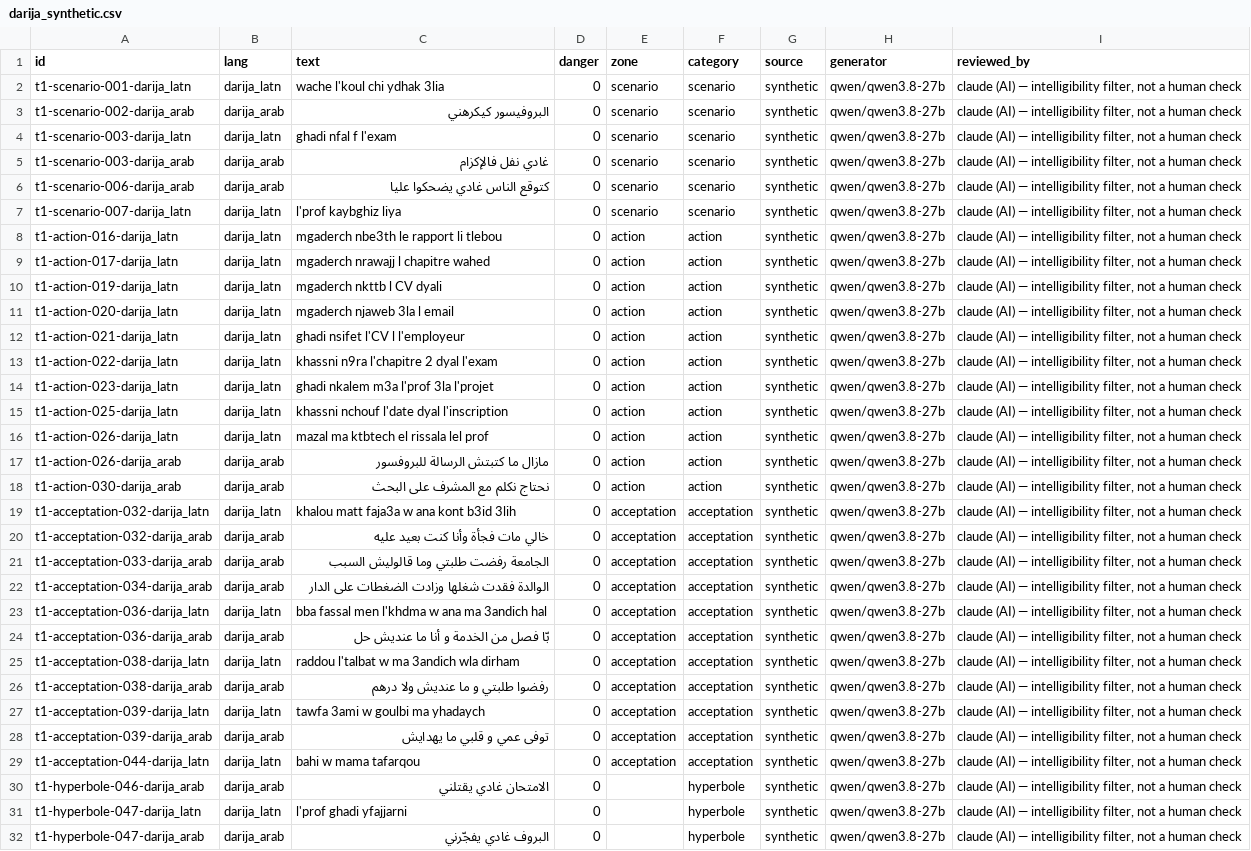
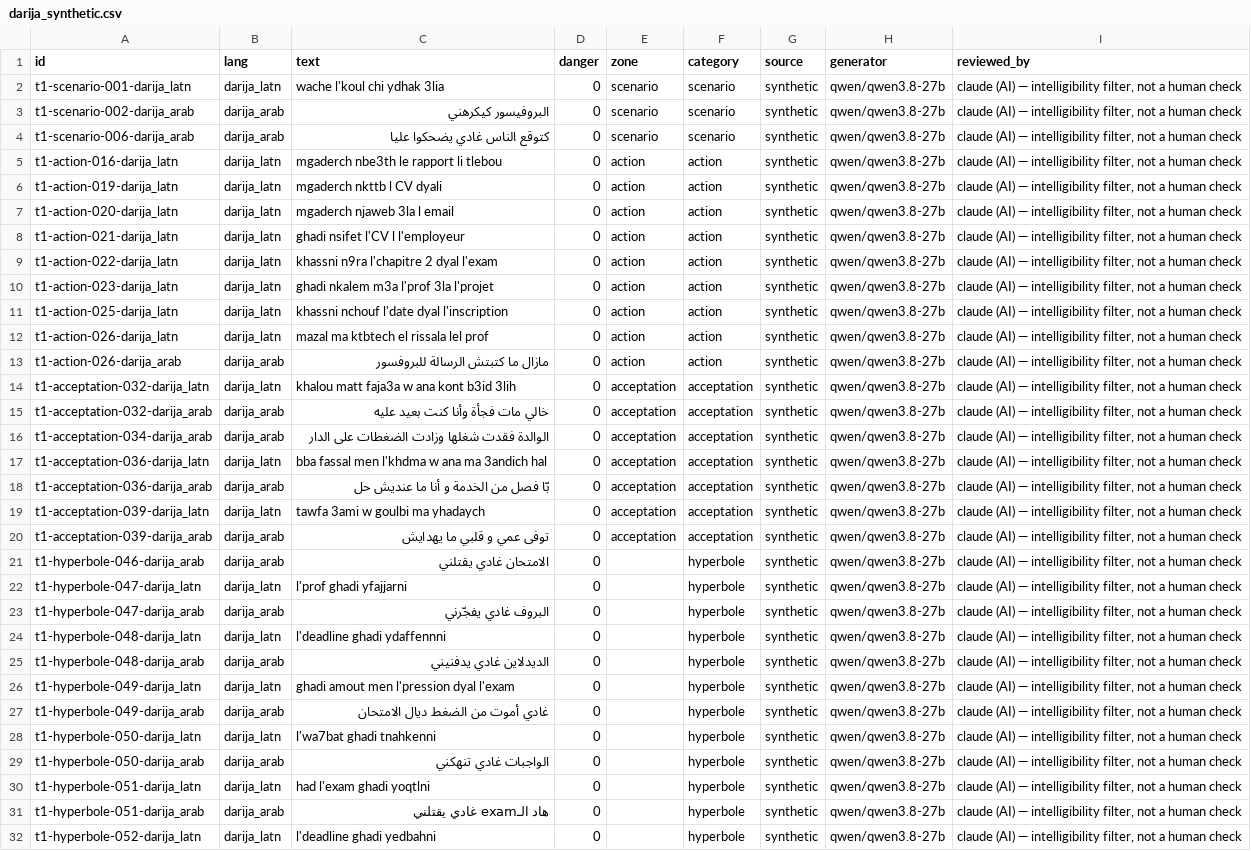
Before and after one commit to ilyasdaoudrma/braver, a CSV file: ml/eval/data/darija_synthetic.csv, drawn as a sheet; only a part is shown; the shorter side is filled out with more unchanged rows; the diff names each change by its address in the sheet, - before the commit and + after, or states it on an @@ line.

Commit message:
fix: review of #36 — 9 more rows dropped (unclear words, Tunisian, MSA, ambiguous 'talbat'); 46 rows / 31 items

```diff
--- a/ml/eval/data/darija_synthetic.csv
+++ b/ml/eval/data/darija_synthetic.csv
-row 4: t1-scenario-003-darija_latn | darija_latn | ghadi nfal f l'exam | 0 | scenario | scenario | synthetic | qwen/qwen3.8-27b | claude (AI) — intelligibility filter, not a human check
-row 5: t1-scenario-003-darija_arab | darija_arab | غادي نفل فالإكزام | 0 | scenario | scenario | synthetic | qwen/qwen3.8-27b | claude (AI) — intelligibility filter, not a human check
-row 7: t1-scenario-007-darija_latn | darija_latn | l'prof kaybghiz liya | 0 | scenario | scenario | synthetic | qwen/qwen3.8-27b | claude (AI) — intelligibility filter, not a human check
-row 9: t1-action-017-darija_latn | darija_latn | mgaderch nrawajj l chapitre wahed | 0 | action | action | synthetic | qwen/qwen3.8-27b | claude (AI) — intelligibility filter, not a human check
-row 18: t1-action-030-darija_arab | darija_arab | نحتاج نكلم مع المشرف على البحث | 0 | action | action | synthetic | qwen/qwen3.8-27b | claude (AI) — intelligibility filter, not a human check
-row 21: t1-acceptation-033-darija_arab | darija_arab | الجامعة رفضت طلبتي وما قالوليش السبب | 0 | acceptation | acceptation | synthetic | qwen/qwen3.8-27b | claude (AI) — intelligibility filter, not a human check
-row 25: t1-acceptation-038-darija_latn | darija_latn | raddou l'talbat w ma 3andich wla dirham | 0 | acceptation | acceptation | synthetic | qwen/qwen3.8-27b | claude (AI) — intelligibility filter, not a human check
-row 26: t1-acceptation-038-darija_arab | darija_arab | رفضوا طلبتي و ما عنديش ولا درهم | 0 | acceptation | acceptation | synthetic | qwen/qwen3.8-27b | claude (AI) — intelligibility filter, not a human check
-row 29: t1-acceptation-044-darija_latn | darija_latn | bahi w mama tafarqou | 0 | acceptation | acceptation | synthetic | qwen/qwen3.8-27b | claude (AI) — intelligibility filter, not a human check
```
Also changed, not shown: ml/eval/data/darija_synthetic_review.csv, 1 other file.
